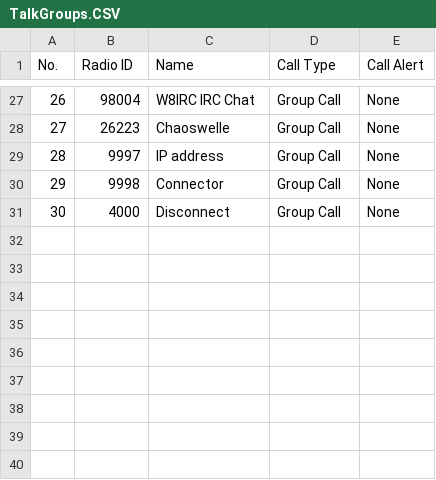
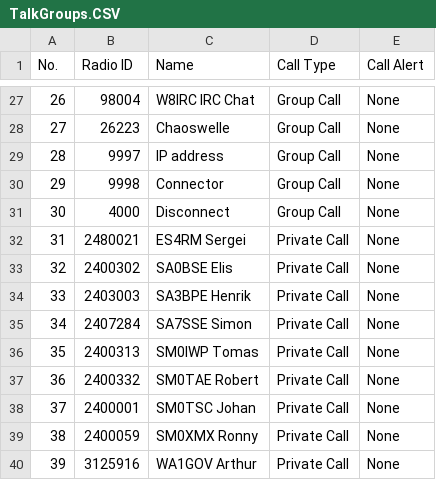
Before and after one commit to sm0rux/at-d878uv, a CSV file: TalkGroups.CSV, drawn as a sheet; only a part is shown, gaps mark what is left out.

Commit message:
Update TalkGroups.CSV

```diff
--- a/TalkGroups.CSV
+++ b/TalkGroups.CSV
@@ -31 +31,10 @@
 "30","4000","Disconnect","Group Call","None"
+"31","2480021","ES4RM Sergei","Private Call","None"
+"32","2400302","SA0BSE Elis","Private Call","None"
+"33","2403003","SA3BPE Henrik","Private Call","None"
+"34","2407284","SA7SSE Simon","Private Call","None"
+"35","2400313","SM0IWP Tomas","Private Call","None"
+"36","2400332","SM0TAE Robert","Private Call","None"
+"37","2400001","SM0TSC Johan","Private Call","None"
+"38","2400059","SM0XMX Ronny","Private Call","None"
+"39","3125916","WA1GOV Arthur","Private Call","None"
```
